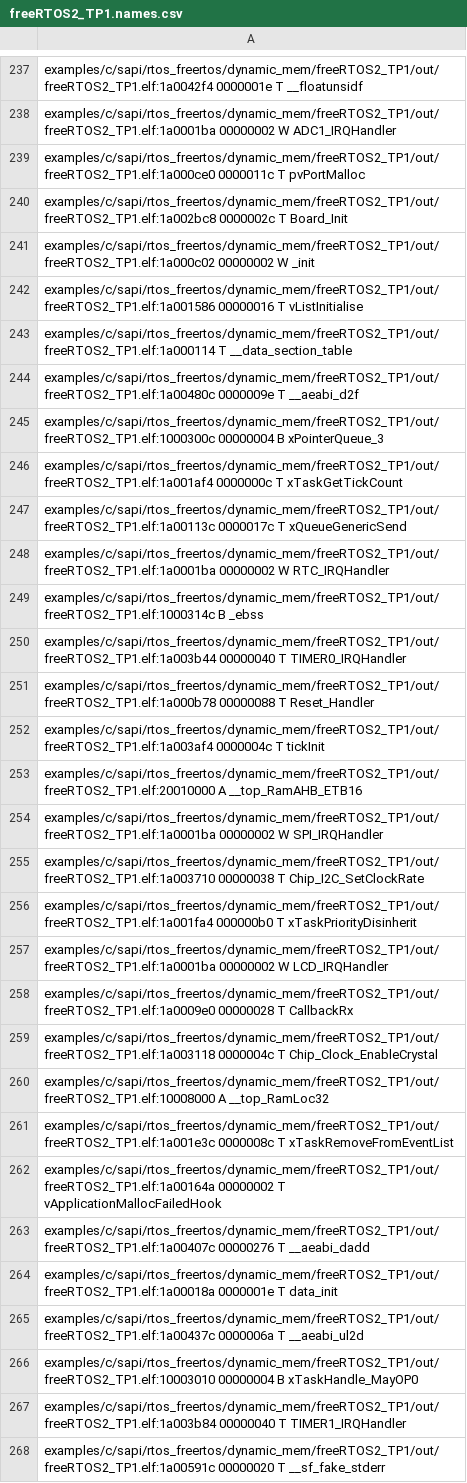
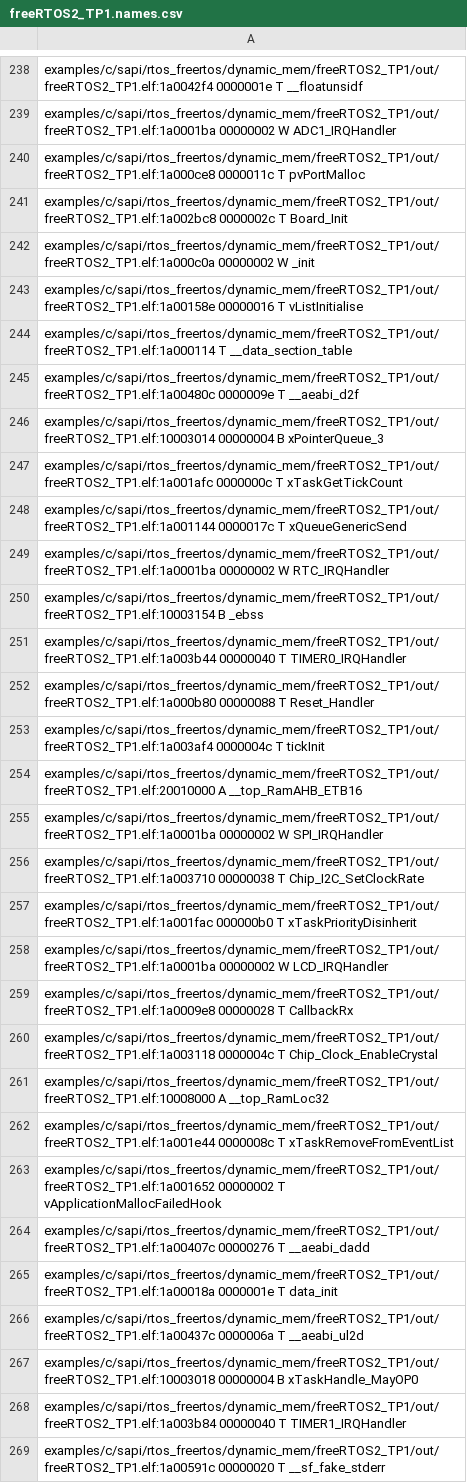
Before and after one commit to jacorg/RTOS_II_7CoCESE_TP1, a CSV file: freeRTOS2_TP2/out/freeRTOS2_TP1.names.csv, drawn as a sheet; only a part is shown, gaps mark what is left out; the diff covers the shown part only.

```diff
--- a/freeRTOS2_TP2/out/freeRTOS2_TP1.names.csv
+++ b/freeRTOS2_TP2/out/freeRTOS2_TP1.names.csv
@@ -238,15 +239,15 @@ examples/c/sapi/rtos_freertos/dynamic_mem/freeRTOS2_TP1/out/freeRTOS2_TP1.elf:1a
 examples/c/sapi/rtos_freertos/dynamic_mem/freeRTOS2_TP1/out/freeRTOS2_TP1.elf:1a0001ba 00000002 W ADC1_IRQHandler
-examples/c/sapi/rtos_freertos/dynamic_mem/freeRTOS2_TP1/out/freeRTOS2_TP1.elf:1a000ce0 0000011c T pvPortMalloc
+examples/c/sapi/rtos_freertos/dynamic_mem/freeRTOS2_TP1/out/freeRTOS2_TP1.elf:1a000ce8 0000011c T pvPortMalloc
 examples/c/sapi/rtos_freertos/dynamic_mem/freeRTOS2_TP1/out/freeRTOS2_TP1.elf:1a002bc8 0000002c T Board_Init
-examples/c/sapi/rtos_freertos/dynamic_mem/freeRTOS2_TP1/out/freeRTOS2_TP1.elf:1a000c02 00000002 W _init
-examples/c/sapi/rtos_freertos/dynamic_mem/freeRTOS2_TP1/out/freeRTOS2_TP1.elf:1a001586 00000016 T vListInitialise
+examples/c/sapi/rtos_freertos/dynamic_mem/freeRTOS2_TP1/out/freeRTOS2_TP1.elf:1a000c0a 00000002 W _init
+examples/c/sapi/rtos_freertos/dynamic_mem/freeRTOS2_TP1/out/freeRTOS2_TP1.elf:1a00158e 00000016 T vListInitialise
 examples/c/sapi/rtos_freertos/dynamic_mem/freeRTOS2_TP1/out/freeRTOS2_TP1.elf:1a000114 T __data_section_table
 examples/c/sapi/rtos_freertos/dynamic_mem/freeRTOS2_TP1/out/freeRTOS2_TP1.elf:1a00480c 0000009e T __aeabi_d2f
-examples/c/sapi/rtos_freertos/dynamic_mem/freeRTOS2_TP1/out/freeRTOS2_TP1.elf:1000300c 00000004 B xPointerQueue_3
-examples/c/sapi/rtos_freertos/dynamic_mem/freeRTOS2_TP1/out/freeRTOS2_TP1.elf:1a001af4 0000000c T xTaskGetTickCount
-examples/c/sapi/rtos_freertos/dynamic_mem/freeRTOS2_TP1/out/freeRTOS2_TP1.elf:1a00113c 0000017c T xQueueGenericSend
+examples/c/sapi/rtos_freertos/dynamic_mem/freeRTOS2_TP1/out/freeRTOS2_TP1.elf:10003014 00000004 B xPointerQueue_3
+examples/c/sapi/rtos_freertos/dynamic_mem/freeRTOS2_TP1/out/freeRTOS2_TP1.elf:1a001afc 0000000c T xTaskGetTickCount
+examples/c/sapi/rtos_freertos/dynamic_mem/freeRTOS2_TP1/out/freeRTOS2_TP1.elf:1a001144 0000017c T xQueueGenericSend
 examples/c/sapi/rtos_freertos/dynamic_mem/freeRTOS2_TP1/out/freeRTOS2_TP1.elf:1a0001ba 00000002 W RTC_IRQHandler
-examples/c/sapi/rtos_freertos/dynamic_mem/freeRTOS2_TP1/out/freeRTOS2_TP1.elf:1000314c B _ebss
+examples/c/sapi/rtos_freertos/dynamic_mem/freeRTOS2_TP1/out/freeRTOS2_TP1.elf:10003154 B _ebss
 examples/c/sapi/rtos_freertos/dynamic_mem/freeRTOS2_TP1/out/freeRTOS2_TP1.elf:1a003b44 00000040 T TIMER0_IRQHandler
-examples/c/sapi/rtos_freertos/dynamic_mem/freeRTOS2_TP1/out/freeRTOS2_TP1.elf:1a000b78 00000088 T Reset_Handler
+examples/c/sapi/rtos_freertos/dynamic_mem/freeRTOS2_TP1/out/freeRTOS2_TP1.elf:1a000b80 00000088 T Reset_Handler
 examples/c/sapi/rtos_freertos/dynamic_mem/freeRTOS2_TP1/out/freeRTOS2_TP1.elf:1a003af4 0000004c T tickInit
@@ -255,9 +256,9 @@ examples/c/sapi/rtos_freertos/dynamic_mem/freeRTOS2_TP1/out/freeRTOS2_TP1.elf:1a
 examples/c/sapi/rtos_freertos/dynamic_mem/freeRTOS2_TP1/out/freeRTOS2_TP1.elf:1a003710 00000038 T Chip_I2C_SetClockRate
-examples/c/sapi/rtos_freertos/dynamic_mem/freeRTOS2_TP1/out/freeRTOS2_TP1.elf:1a001fa4 000000b0 T xTaskPriorityDisinherit
+examples/c/sapi/rtos_freertos/dynamic_mem/freeRTOS2_TP1/out/freeRTOS2_TP1.elf:1a001fac 000000b0 T xTaskPriorityDisinherit
 examples/c/sapi/rtos_freertos/dynamic_mem/freeRTOS2_TP1/out/freeRTOS2_TP1.elf:1a0001ba 00000002 W LCD_IRQHandler
-examples/c/sapi/rtos_freertos/dynamic_mem/freeRTOS2_TP1/out/freeRTOS2_TP1.elf:1a0009e0 00000028 T CallbackRx
+examples/c/sapi/rtos_freertos/dynamic_mem/freeRTOS2_TP1/out/freeRTOS2_TP1.elf:1a0009e8 00000028 T CallbackRx
 examples/c/sapi/rtos_freertos/dynamic_mem/freeRTOS2_TP1/out/freeRTOS2_TP1.elf:1a003118 0000004c T Chip_Clock_EnableCrystal
 examples/c/sapi/rtos_freertos/dynamic_mem/freeRTOS2_TP1/out/freeRTOS2_TP1.elf:10008000 A __top_RamLoc32
-examples/c/sapi/rtos_freertos/dynamic_mem/freeRTOS2_TP1/out/freeRTOS2_TP1.elf:1a001e3c 0000008c T xTaskRemoveFromEventList
-examples/c/sapi/rtos_freertos/dynamic_mem/freeRTOS2_TP1/out/freeRTOS2_TP1.elf:1a00164a 00000002 T vApplicationMallocFailedHook
+examples/c/sapi/rtos_freertos/dynamic_mem/freeRTOS2_TP1/out/freeRTOS2_TP1.elf:1a001e44 0000008c T xTaskRemoveFromEventList
+examples/c/sapi/rtos_freertos/dynamic_mem/freeRTOS2_TP1/out/freeRTOS2_TP1.elf:1a001652 00000002 T vApplicationMallocFailedHook
 examples/c/sapi/rtos_freertos/dynamic_mem/freeRTOS2_TP1/out/freeRTOS2_TP1.elf:1a00407c 00000276 T __aeabi_dadd
@@ -265,3 +266,3 @@ examples/c/sapi/rtos_freertos/dynamic_mem/freeRTOS2_TP1/out/freeRTOS2_TP1.elf:1a
 examples/c/sapi/rtos_freertos/dynamic_mem/freeRTOS2_TP1/out/freeRTOS2_TP1.elf:1a00437c 0000006a T __aeabi_ul2d
-examples/c/sapi/rtos_freertos/dynamic_mem/freeRTOS2_TP1/out/freeRTOS2_TP1.elf:10003010 00000004 B xTaskHandle_MayOP0
+examples/c/sapi/rtos_freertos/dynamic_mem/freeRTOS2_TP1/out/freeRTOS2_TP1.elf:10003018 00000004 B xTaskHandle_MayOP0
 examples/c/sapi/rtos_freertos/dynamic_mem/freeRTOS2_TP1/out/freeRTOS2_TP1.elf:1a003b84 00000040 T TIMER1_IRQHandler
```
Also changed, not shown: 1 added row and 169 edited cells elsewhere in this file, 8 other files.
